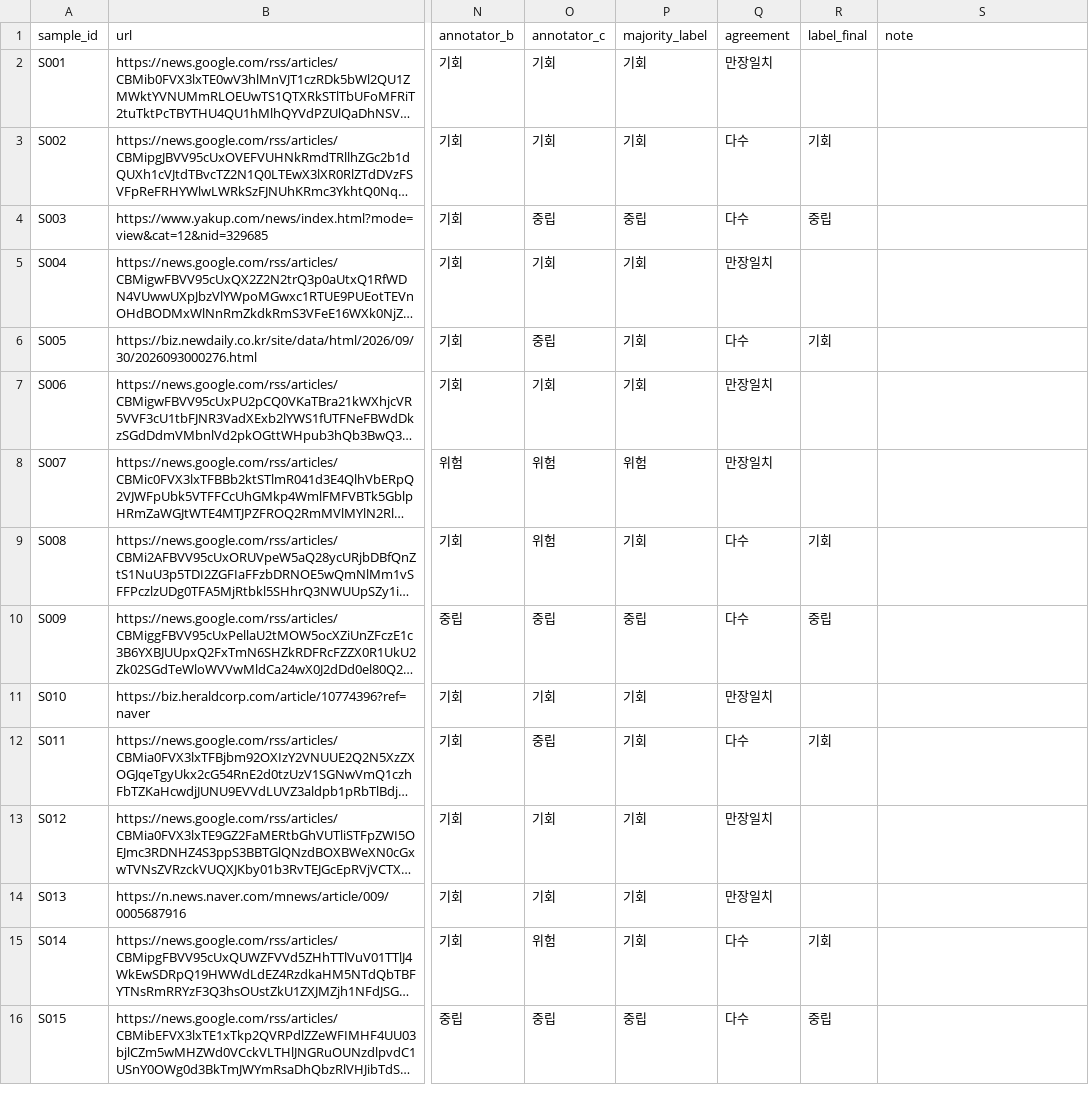
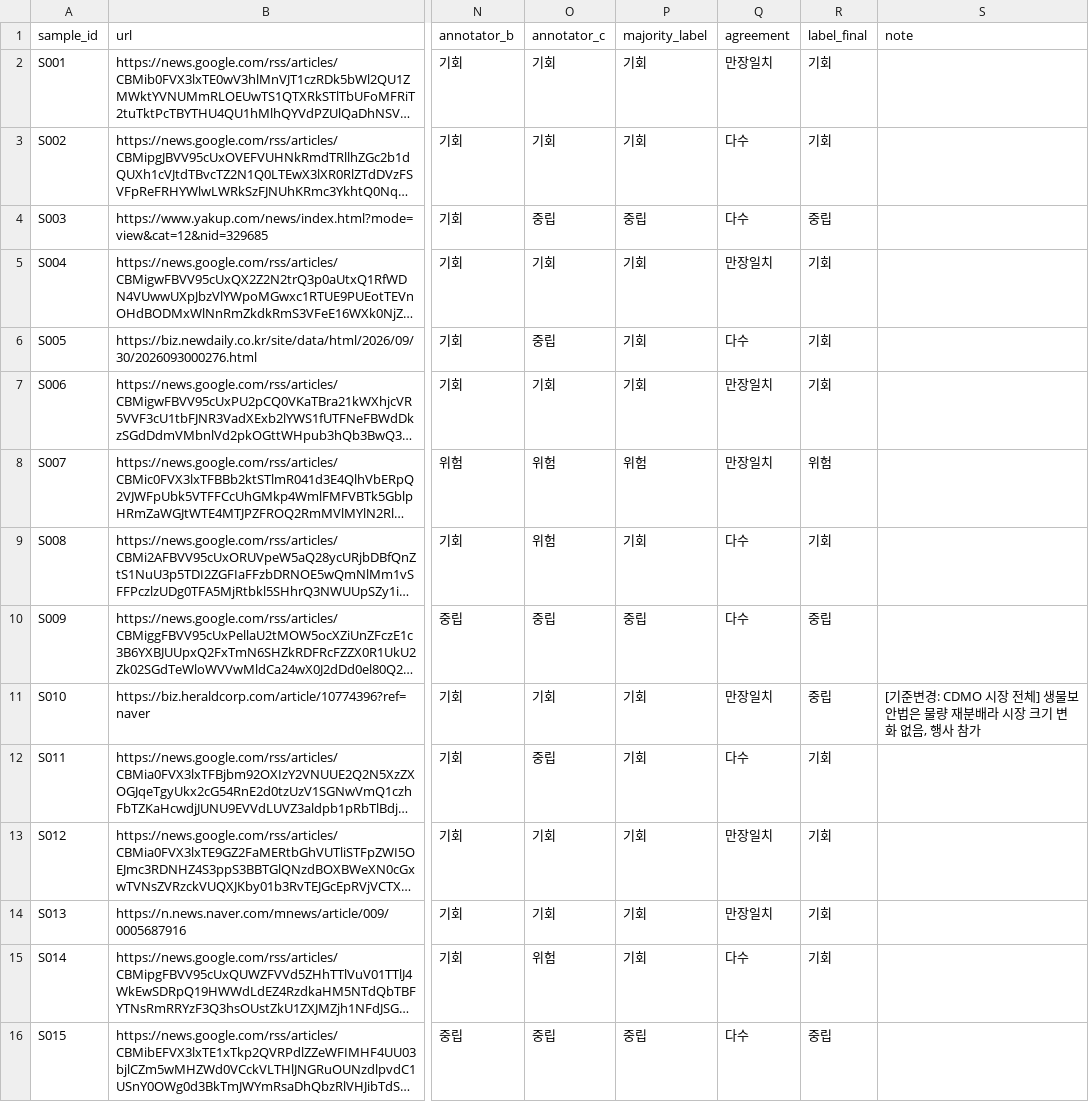
Before and after one commit to AI-Campus-1st/mid_proj_bio, a CSV file: data/eval/sentiment_sample.csv, drawn as a sheet; only a part is shown, gaps mark what is left out; long unchanged cells end in …; the diff covers the shown part only; the diff names each change by its address in the sheet, - before the commit and + after, or states it on an @@ line.

```diff
--- a/data/eval/sentiment_sample.csv
+++ b/data/eval/sentiment_sample.csv
-R2 (label_final): (empty)
+R2 (label_final): 기회
-R5 (label_final): (empty)
+R5 (label_final): 기회
-R7 (label_final): (empty)
+R7 (label_final): 기회
-R8 (label_final): (empty)
+R8 (label_final): 위험
-R11 (label_final): (empty)
+R11 (label_final): 중립
-S11 (note): (empty)
+S11 (note): [기준변경: CDMO 시장 전체] 생물보안법은 물량 재분배라 시장 크기 변화 없음, 행사 참가
-R13:R14 (label_final): (empty)
+R13:R14 (label_final): 기회
```
Also changed, not shown: 129 edited cells elsewhere in this file, 9 other files.
